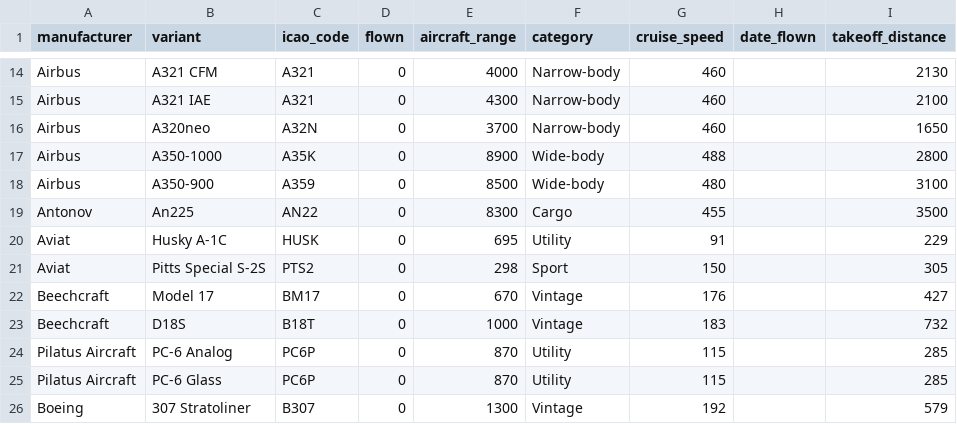
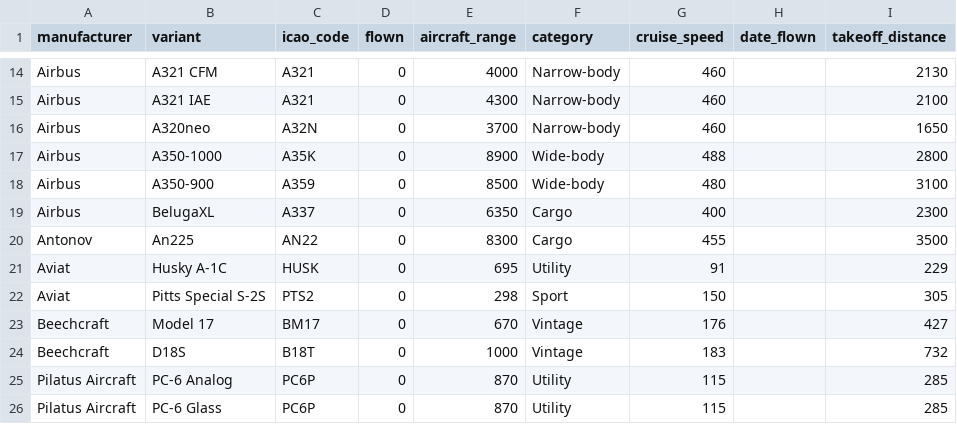
Before and after one commit to daanbouwman19/flight-planner-android, a CSV file: app/src/main/assets/seed/aircrafts.csv, drawn as a sheet; only a part is shown, gaps mark what is left out; the shorter side is filled out with more unchanged rows.

```diff
--- a/app/src/main/assets/seed/aircrafts.csv
+++ b/app/src/main/assets/seed/aircrafts.csv
@@ -18,2 +18,3 @@ Airbus,A350-1000,A35K,0,8900,Wide-body,488,,2800
 Airbus,A350-900,A359,0,8500,Wide-body,480,,3100
+Airbus,BelugaXL,A337,0,6350,Cargo,400,,2300
 Antonov,An225,AN22,0,8300,Cargo,455,,3500
```
Also changed, not shown: 1 other file.
